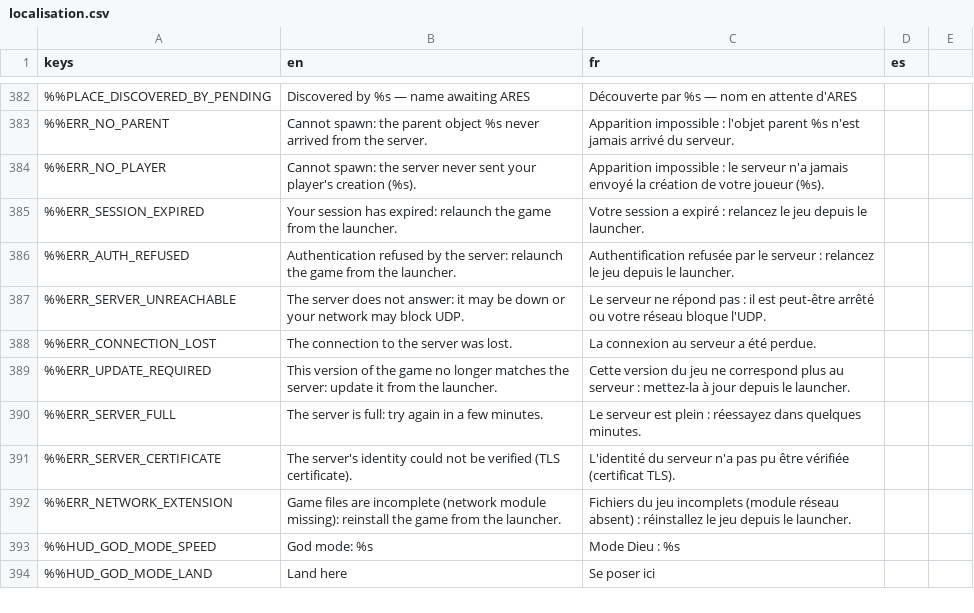
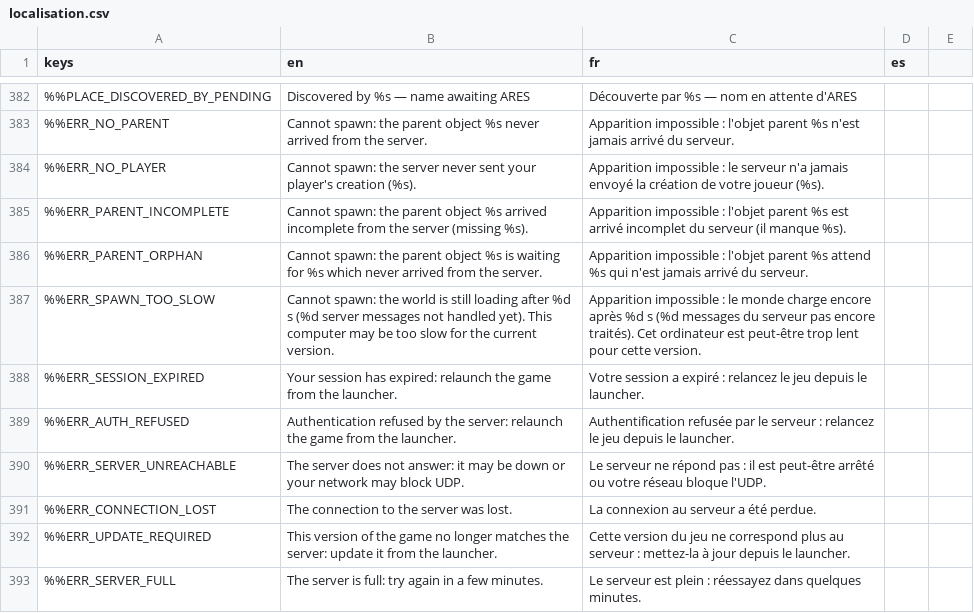
Before and after one commit to DyingStar-game/DyingStar, a CSV file: tools/localization/localisation.csv, drawn as a sheet; only a part is shown, gaps mark what is left out; the shorter side is filled out with more unchanged rows; the diff names each change by its address in the sheet, - before the commit and + after, or states it on an @@ line.

```diff
--- a/tools/localization/localisation.csv
+++ b/tools/localization/localisation.csv
+row 385: %%ERR_PARENT_INCOMPLETE | Cannot spawn: the parent object %s arrived incomplete from the server (missing %s). | Apparition impossible : l'objet parent %s est arrivé incomplet du serveur (il manque %s).
+row 386: %%ERR_PARENT_ORPHAN | Cannot spawn: the parent object %s is waiting for %s which never arrived from the server. | Apparition impossible : l'objet parent %s attend %s qui n'est jamais arrivé du serveur.
+row 387: %%ERR_SPAWN_TOO_SLOW | Cannot spawn: the world is still loading after %d s (%d server messages not handled yet). This computer may be too slow for the current version. | Apparition impossible : le monde charge encore après %d s (%d messages du serveur pas encore traités). Cet ordinateur est peut-être trop lent pour cette version.
```
Also changed, not shown: 3 other files.
